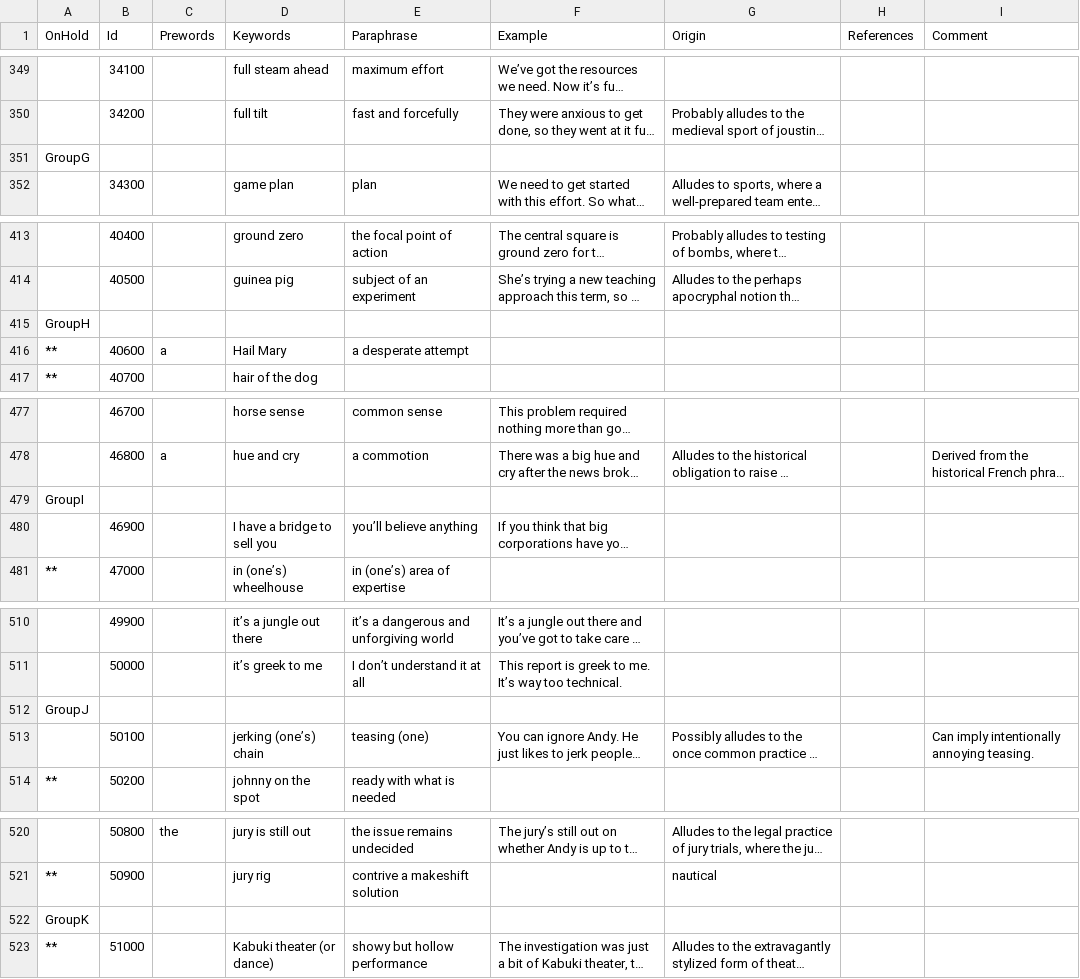
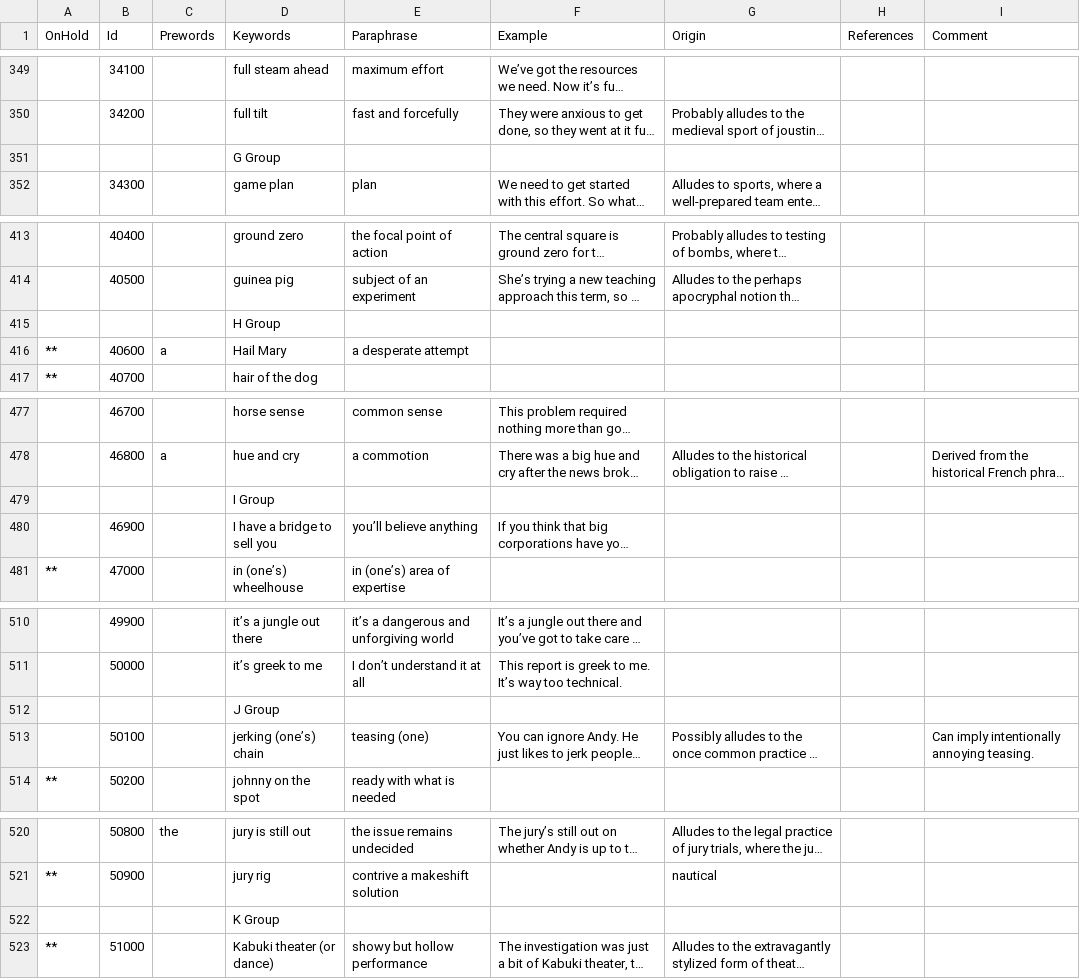
Before and after one commit to jack-bennett/idioms, a CSV file: idioms.csv, drawn as a sheet; only a part is shown, gaps mark what is left out; long unchanged cells end in …; removed rows and columns are numbered as before the commit, all else as after; the diff covers the shown part only; the diff names each change by its address in the sheet, - before the commit and + after, or states it on an @@ line.

Commit message:
Corrected placement of group titles.

```diff
--- a/idioms.csv
+++ b/idioms.csv
-row 351: GroupG
+row 351:  |  |  | G Group
-row 415: GroupH
+row 415:  |  |  | H Group
-row 479: GroupI
+row 479:  |  |  | I Group
-row 512: GroupJ
+row 512:  |  |  | J Group
-row 522: GroupK
+row 522:  |  |  | K Group
```
Also changed, not shown: 22 added rows and 22 removed rows elsewhere in this file, 1 other file.
